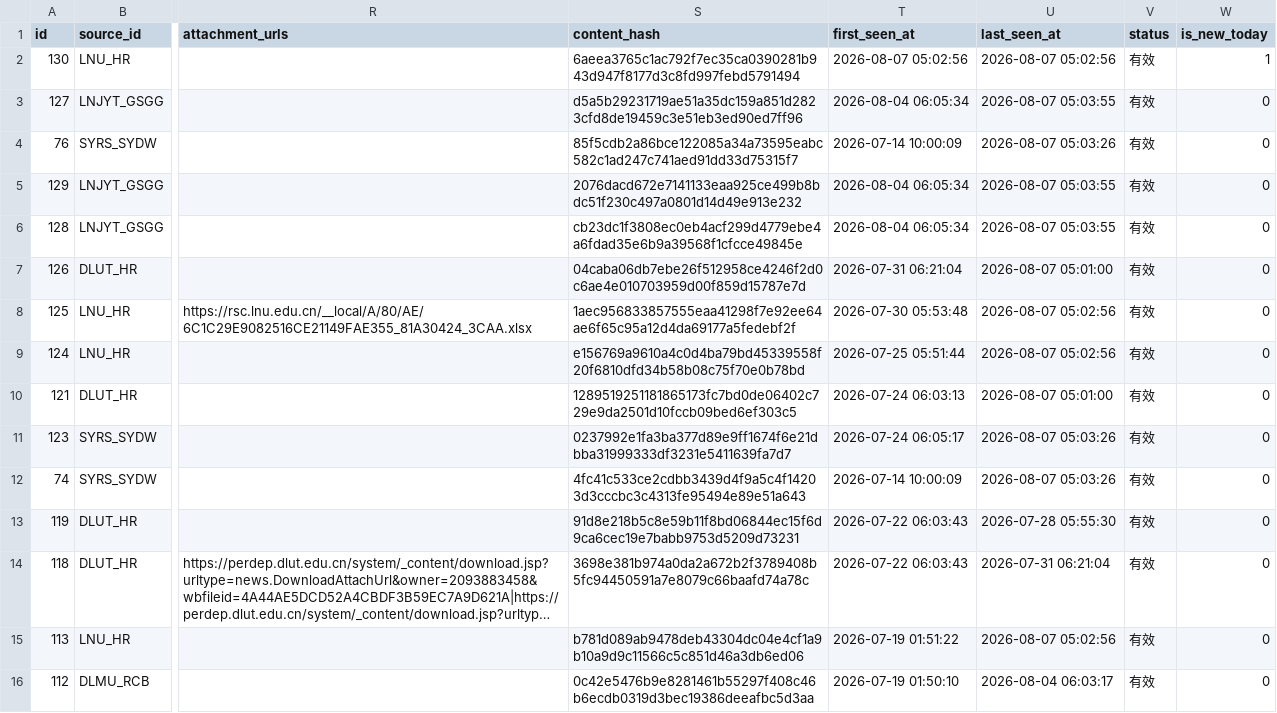
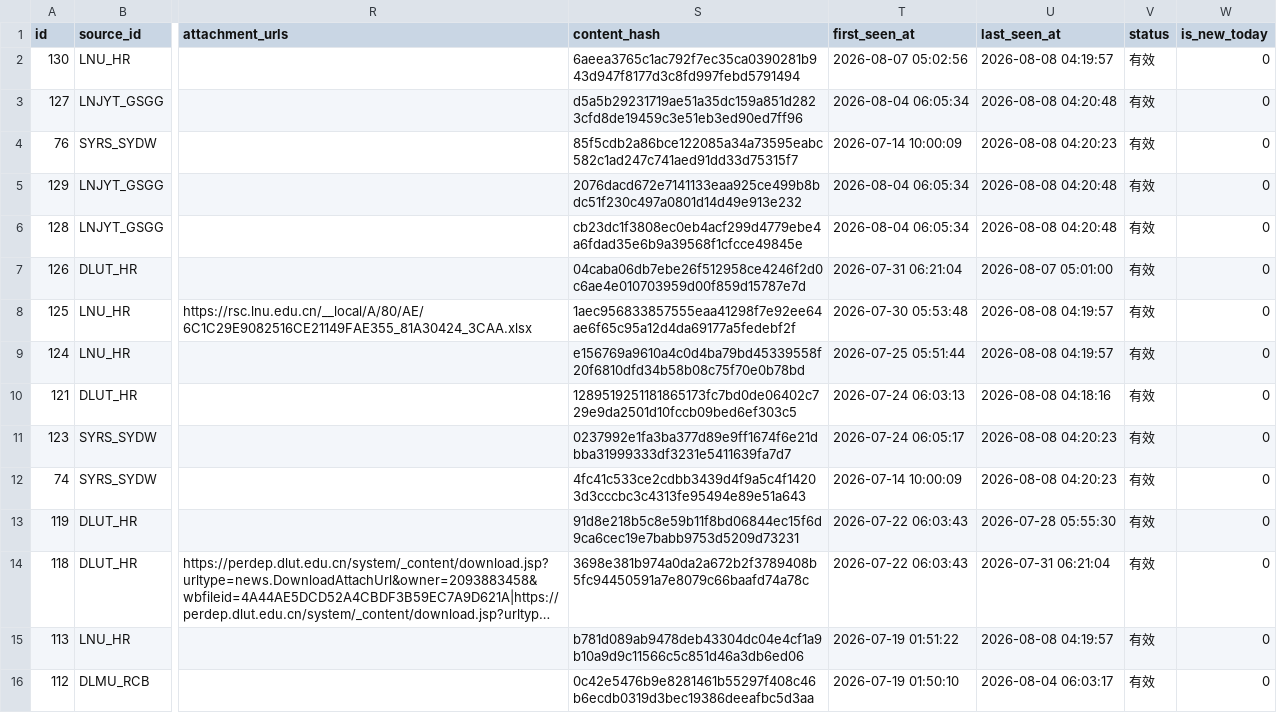
Before and after one commit to lilili-999/liaoning-uni-jobs, a CSV file: data/latest_jobs.csv, drawn as a sheet; only a part is shown, gaps mark what is left out; long unchanged cells end in …; the diff covers the shown part only; the diff names each change by its address in the sheet, - before the commit and + after, or states it on an @@ line.

```diff
--- a/data/latest_jobs.csv
+++ b/data/latest_jobs.csv
-U2 (last_seen_at): 2026-08-07 05:02:56
+U2 (last_seen_at): 2026-08-08 04:19:57
-W2 (is_new_today): 1
+W2 (is_new_today): 0
-U3 (last_seen_at): 2026-08-07 05:03:55
+U3 (last_seen_at): 2026-08-08 04:20:48
-U4 (last_seen_at): 2026-08-07 05:03:26
+U4 (last_seen_at): 2026-08-08 04:20:23
-U5:U6 (last_seen_at): 2026-08-07 05:03:55
+U5:U6 (last_seen_at): 2026-08-08 04:20:48
-U8:U9 (last_seen_at): 2026-08-07 05:02:56
+U8:U9 (last_seen_at): 2026-08-08 04:19:57
-U10 (last_seen_at): 2026-08-07 05:01:00
+U10 (last_seen_at): 2026-08-08 04:18:16
-U11:U12 (last_seen_at): 2026-08-07 05:03:26
+U11:U12 (last_seen_at): 2026-08-08 04:20:23
-U15 (last_seen_at): 2026-08-07 05:02:56
+U15 (last_seen_at): 2026-08-08 04:19:57
```
Also changed, not shown: 82 edited cells elsewhere in this file, 3 other files.
